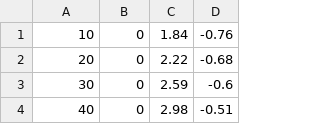
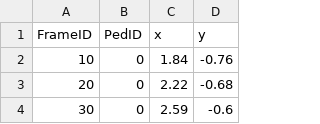
Before and after one commit to 2802harsh/mesrnn, a CSV file: data/trajnet_dataset/crowds_students003/ppprocessed.csv, drawn as a sheet; only a part is shown; the shorter side is filled out with more unchanged rows; the diff names each change by its address in the sheet, - before the commit and + after, or states it on an @@ line.

Commit message:
Update ppprocessed.csv

```diff
--- a/data/trajnet_dataset/crowds_students003/ppprocessed.csv
+++ b/data/trajnet_dataset/crowds_students003/ppprocessed.csv
+row 1: FrameID | PedID | x | y
```
